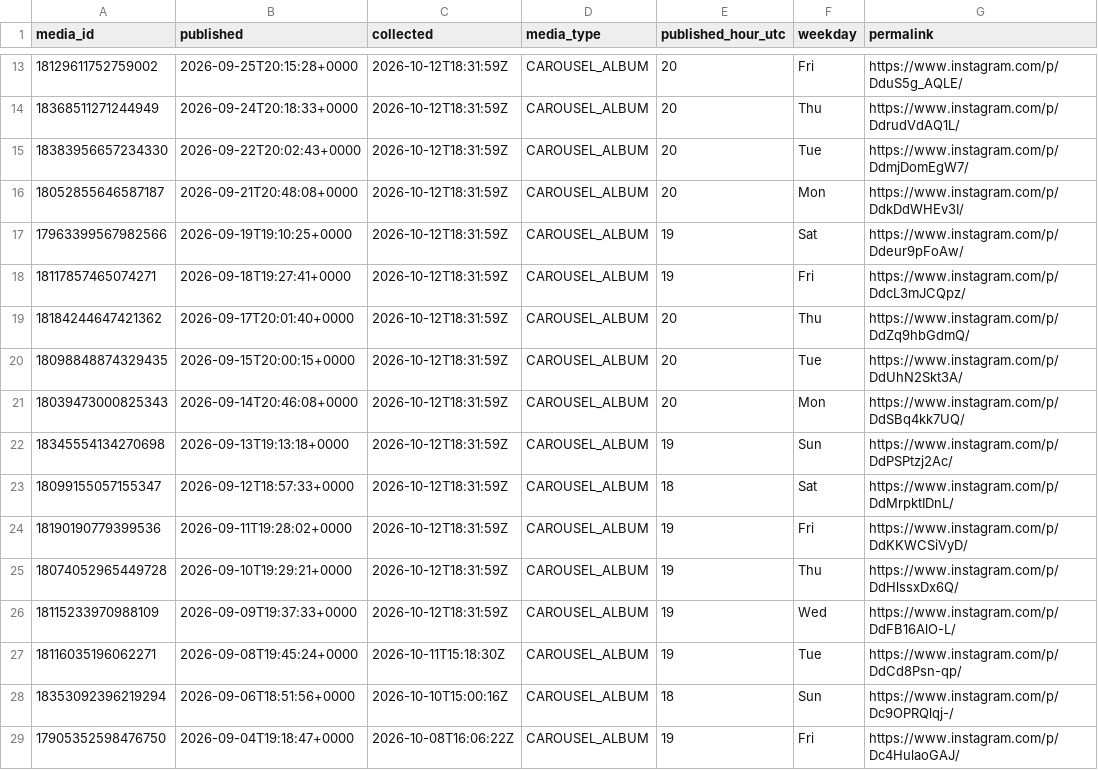
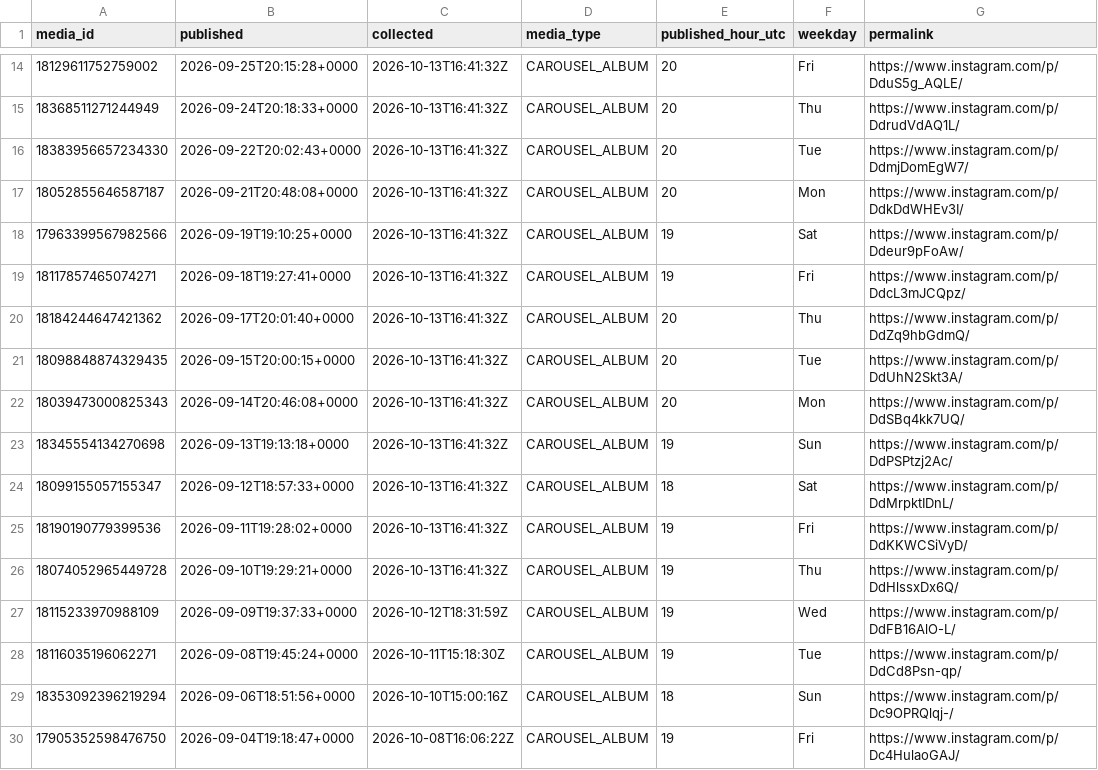
Before and after one commit to lhotea/TriAgent, a CSV file: insights.csv, drawn as a sheet; only a part is shown, gaps mark what is left out; addresses are those after the commit; the diff covers the shown part only; the diff names each change by its address in the sheet, - before the commit and + after, or states it on an @@ line.

```diff
--- a/insights.csv
+++ b/insights.csv
-C14:C26 (collected): 2026-10-12T18:31:59Z
+C14:C26 (collected): 2026-10-13T16:41:32Z
```
Also changed, not shown: 1 added row and 27 edited cells elsewhere in this file.
